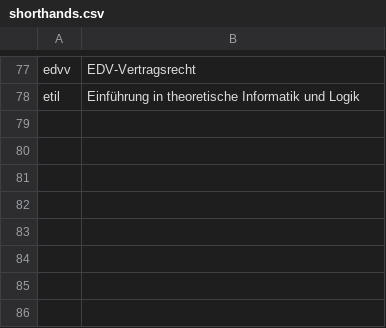
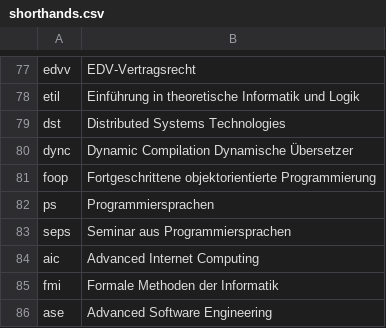
Before and after one commit to flofriday/better-tiss-calendar, a CSV file: resources/shorthands.csv, drawn as a sheet; only a part is shown, gaps mark what is left out.

Commit message:
Add shorthands as the event names
This isn't perfect, we still don't have a lot of lectures, and now
it is necessary that you know the shorthand (which might be wrong).
The solution for that is to include the original title in the
description.
But I am really happy that we got this far. ^^

```diff
--- a/resources/shorthands.csv
+++ b/resources/shorthands.csv
@@ -78 +78,9 @@ edvv, EDV-Vertragsrecht
 etil, Einführung in theoretische Informatik und Logik
+dst, Distributed Systems Technologies
+dync, Dynamic Compilation Dynamische Übersetzer
+foop, Fortgeschrittene objektorientierte Programmierung
+ps, Programmiersprachen
+seps, Seminar aus Programmiersprachen
+aic, Advanced Internet Computing
+fmi, Formale Methoden der Informatik
+ase, Advanced Software Engineering
```
Also changed, not shown: 1 other file.
